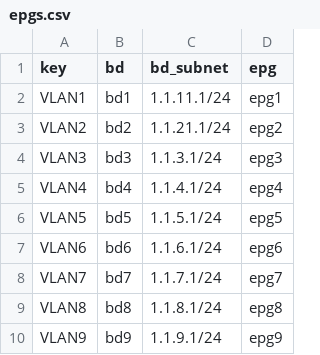
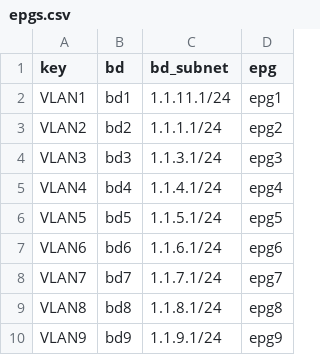
Before and after one commit to thjonson/TFCB-ACI-simple, a CSV file: epgs.csv, drawn as a sheet.

Commit message:
testing

```diff
--- a/epgs.csv
+++ b/epgs.csv
@@ -2,3 +2,3 @@ key,bd,bd_subnet,epg
 VLAN1,bd1,1.1.11.1/24,epg1
-VLAN2,bd2,1.1.21.1/24,epg2
+VLAN2,bd2,1.1.1.1/24,epg2
 VLAN3,bd3,1.1.3.1/24,epg3
```
